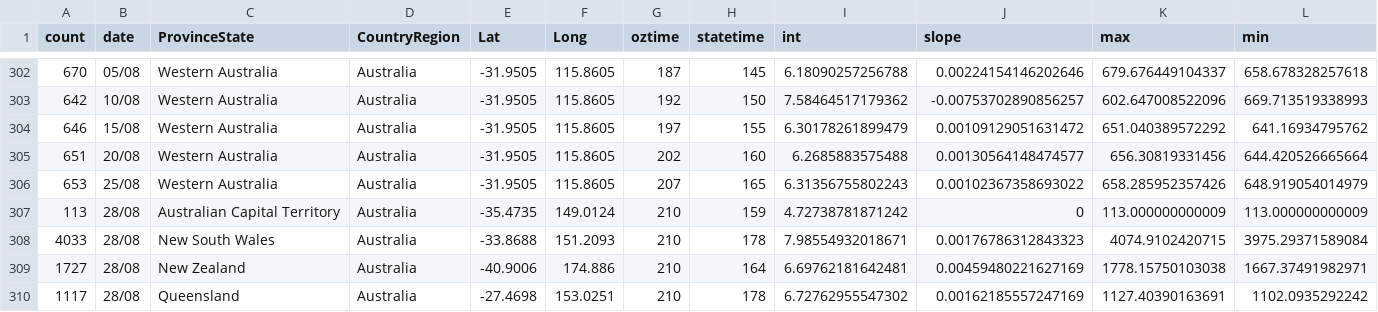
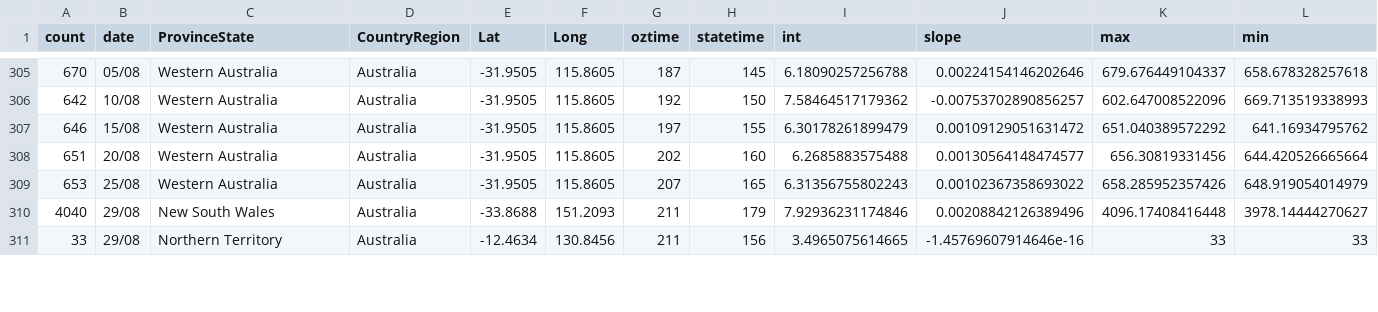
Before and after one commit to TimothyStaples/oz_covid_trajectory, a CSV file: oz_model_point.csv, drawn as a sheet; only a part is shown, gaps mark what is left out; removed rows and columns are numbered as before the commit, all else as after; rows hold the shown columns only; the diff covers the shown part only; the diff names each change by its address in the sheet, - before the commit and + after, or states it on an @@ line.

```diff
--- a/oz_model_point.csv
+++ b/oz_model_point.csv
-row 307: 113 | 28/08 | Australian Capital Territory | Australia | -35.4735 | 149.0124 | 210 | 159 | 4.72738781871242 | 0 | 113.000000000009 | 113.000000000009
-row 308: 4033 | 28/08 | New South Wales | Australia | -33.8688 | 151.2093 | 210 | 178 | 7.98554932018671 | 0.00176786312843323 | 4074.9102420715 | 3975.29371589084
-row 309: 1727 | 28/08 | New Zealand | Australia | -40.9006 | 174.886 | 210 | 164 | 6.69762181642481 | 0.00459480221627169 | 1778.15750103038 | 1667.37491982971
-row 310: 1117 | 28/08 | Queensland | Australia | -27.4698 | 153.0251 | 210 | 178 | 6.72762955547302 | 0.00162185557247169 | 1127.40390163691 | 1102.0935292242
+row 310: 4040 | 29/08 | New South Wales | Australia | -33.8688 | 151.2093 | 211 | 179 | 7.92936231174846 | 0.00208842126389496 | 4096.17408416448 | 3978.14444270627
+row 311: 33 | 29/08 | Northern Territory | Australia | -12.4634 | 130.8456 | 211 | 156 | 3.4965075614665 | -1.45769607914646e-16 | 33 | 33
```
Also changed, not shown: 5 added rows, 1 removed row and 17 edited cells elsewhere in this file, oz_model.csv, oz_slope.csv.
